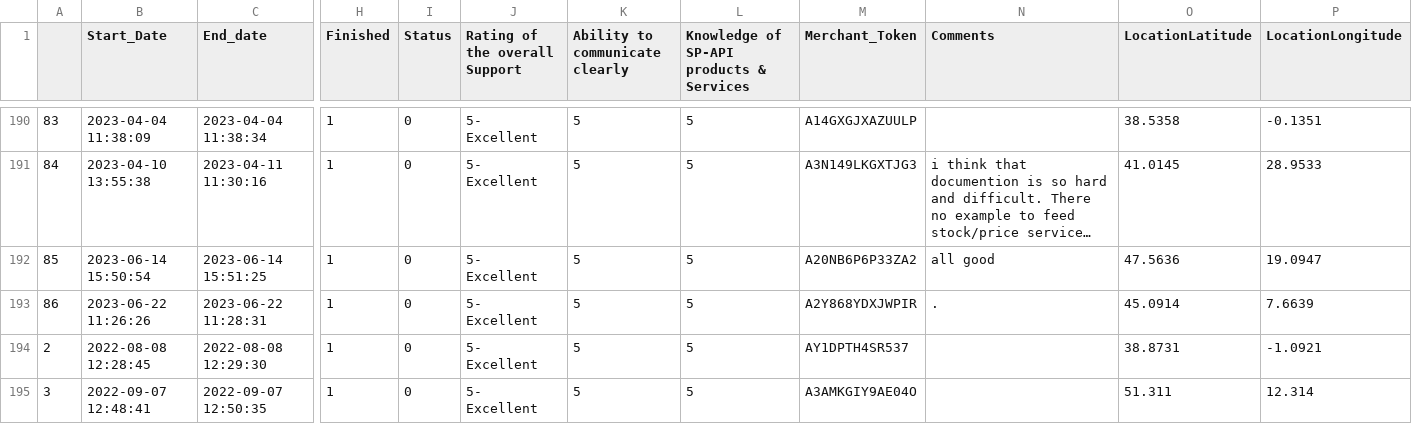
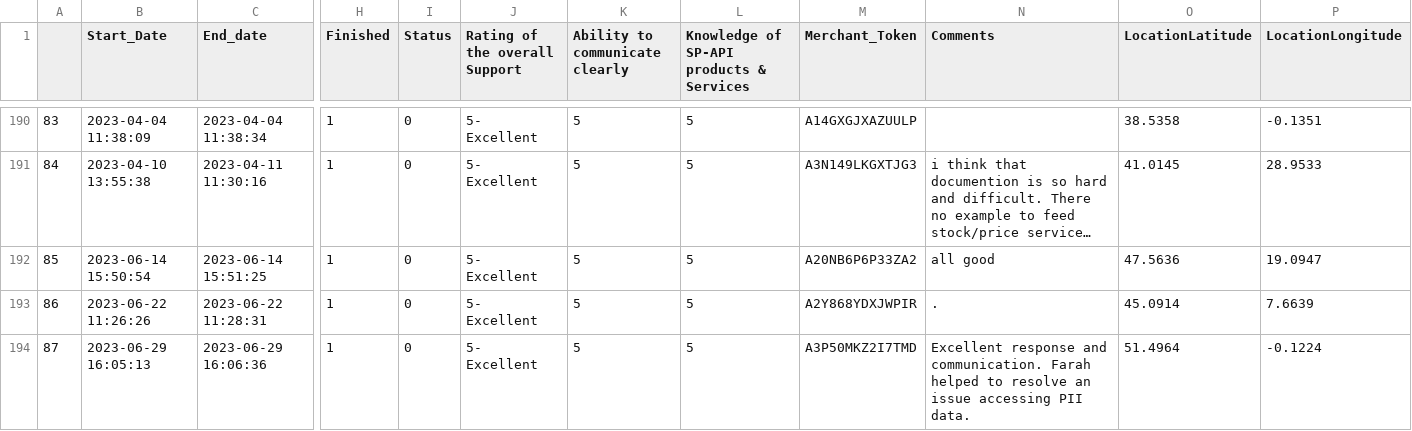
Before and after one commit to yashkomati/APIIS-CSAT-UI, a CSV file: Merged_FB_File.csv, drawn as a sheet; only a part is shown, gaps mark what is left out; the shorter side is filled out with more unchanged rows; long unchanged cells end in …; rows hold the shown columns only; the diff covers the shown part only; the diff names each change by its address in the sheet, - before the commit and + after, or states it on an @@ line.

```diff
--- a/Merged_FB_File.csv
+++ b/Merged_FB_File.csv
+row 194: 87 | 2023-06-29 16:05:13 | 2023-06-29 16:06:36 | 1 | 0 | 5- Excellent | 5 | 5 | A3P50MKZ2I7TMD | Excellent response and communication. Farah helped to resolve an issue accessing PII data. | 51.4964 | -0.1224
```
Also changed, not shown: 7 added rows elsewhere in this file, DataAstro.csv, Technical Onboarding CSAT- 2022(Fbhagat).csv, 11 other files.
